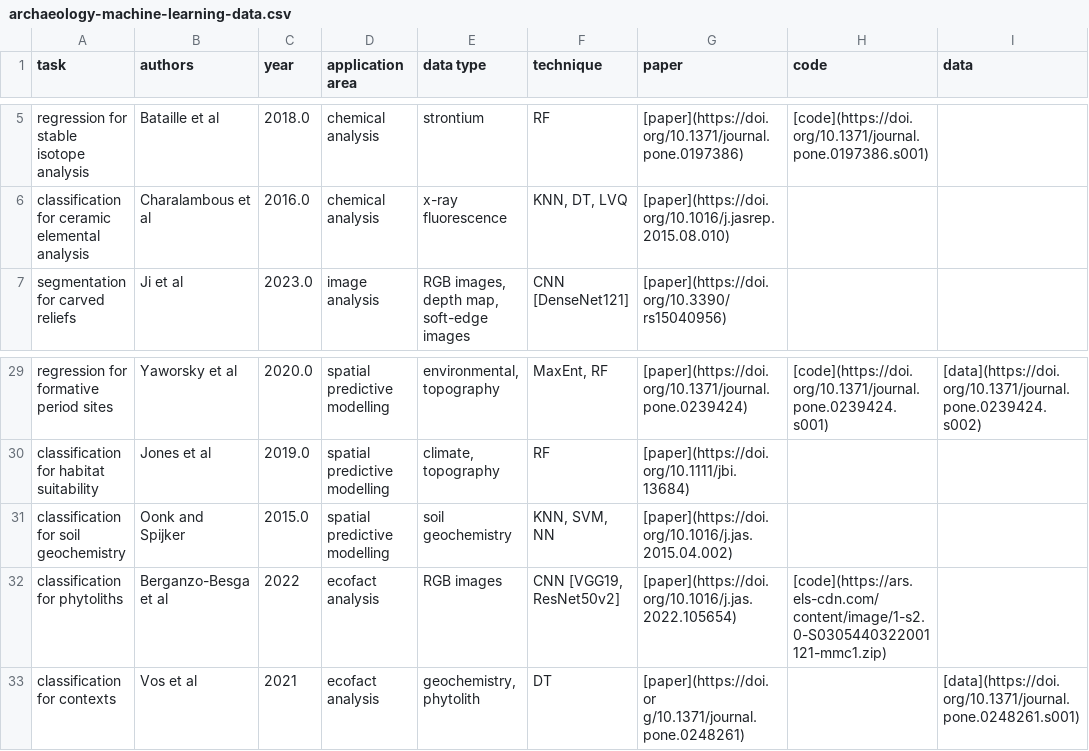
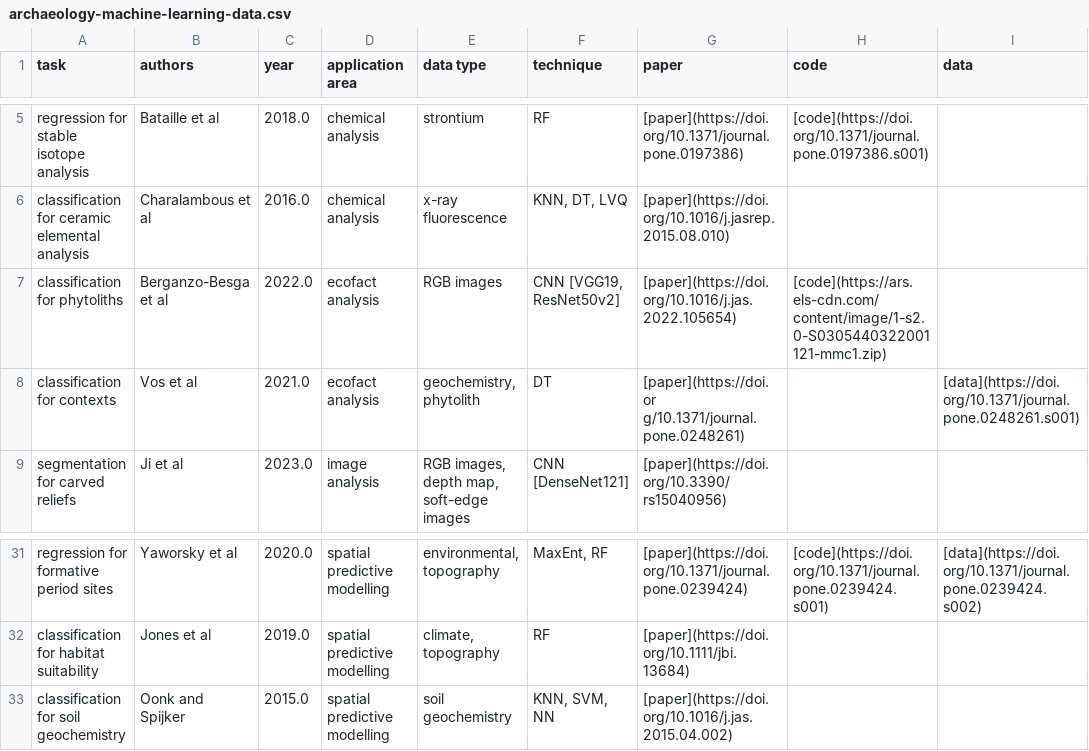
Before and after one commit to lakillo/archaeology-machine-learning, a CSV file: data/archaeology-machine-learning-data.csv, drawn as a sheet; only a part is shown, gaps mark what is left out.

```diff
--- a/data/archaeology-machine-learning-data.csv
+++ b/data/archaeology-machine-learning-data.csv
@@ -6,2 +6,4 @@ regression for stable isotope analysis,Bataille et al,2018.0,chemical analysis,s
 classification for ceramic elemental analysis,Charalambous et al,2016.0,chemical analysis,x-ray fluorescence,"KNN, DT, LVQ",[paper](https://doi.org/10.1016/j.jasrep.2015.08.010),,
+classification for phytoliths,Berganzo-Besga et al,2022.0,ecofact analysis,RGB images,"CNN [VGG19, ResNet50v2]",[paper](https://doi.org/10.1016/j.jas.2022.105654),[code](https://ars.els-cdn.com/content/image/1-s2.0-S0305440322001121-mmc1.zip),
+classification for contexts,Vos et al,2021.0,ecofact analysis,"geochemistry, phytolith",DT,[paper](https://doi.or g/10.1371/journal.pone.0248261),,[data](https://doi.org/10.1371/journal.pone.0248261.s001)
 segmentation for carved reliefs,Ji et al,2023.0,image analysis,"RGB images, depth map, soft-edge images",CNN [DenseNet121],[paper](https://doi.org/10.3390/rs15040956),,
@@ -31,3 +33 @@ classification for habitat suitability,Jones et al,2019.0,spatial predictive mod
 classification for soil geochemistry,Oonk and Spijker,2015.0,spatial predictive modelling,soil geochemistry,"KNN, SVM, NN",[paper](https://doi.org/10.1016/j.jas.2015.04.002),,
-classification for phytoliths,Berganzo-Besga et al,2022,ecofact analysis,RGB images,"CNN [VGG19, ResNet50v2]",[paper](https://doi.org/10.1016/j.jas.2022.105654),[code](https://ars.els-cdn.com/content/image/1-s2.0-S0305440322001121-mmc1.zip)
-classification for contexts,Vos et al,2021,ecofact analysis,"geochemistry, phytolith",DT,[paper](https://doi.or g/10.1371/journal.pone.0248261),,[data](https://doi.org/10.1371/journal.pone.0248261.s001)
```
Also changed, not shown: 1 other file.
